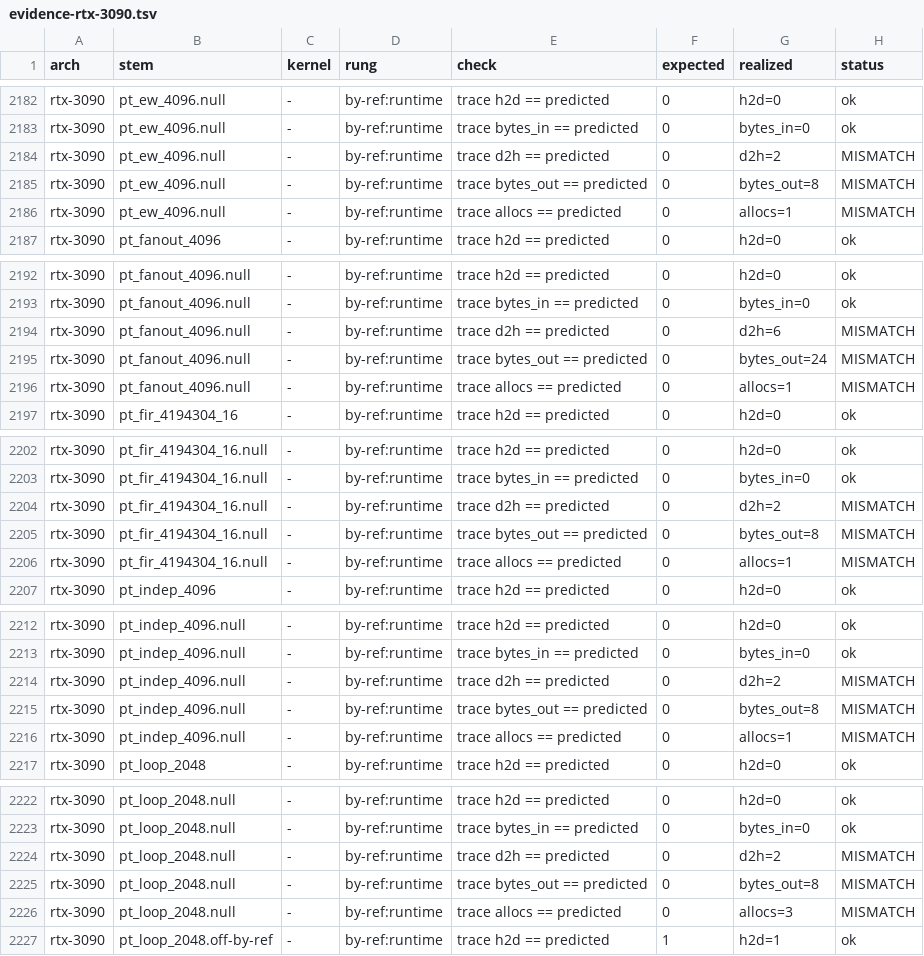
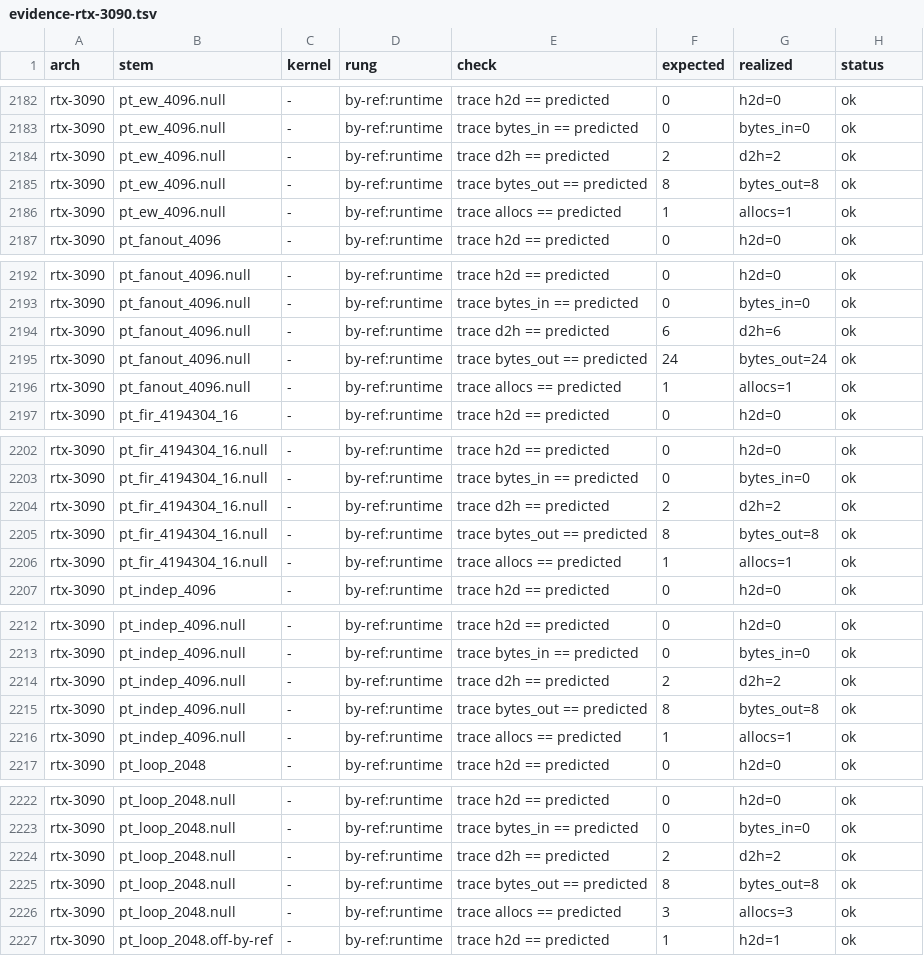
Before and after one commit to LessComplexity/mapal, a TSV file: benches/results/evidence/s65/rtx-3090/evidence-rtx-3090.tsv, drawn as a sheet; only a part is shown, gaps mark what is left out; the diff covers the shown part only.

```diff
--- a/benches/results/evidence/s65/rtx-3090/evidence-rtx-3090.tsv
+++ b/benches/results/evidence/s65/rtx-3090/evidence-rtx-3090.tsv
@@ -2183,5 +2183,5 @@ rtx-3090	pt_ew_4096.null	-	by-ref:runtime	trace h2d == predicted	0	h2d=0	ok
 rtx-3090	pt_ew_4096.null	-	by-ref:runtime	trace bytes_in == predicted	0	bytes_in=0	ok
-rtx-3090	pt_ew_4096.null	-	by-ref:runtime	trace d2h == predicted	0	d2h=2	MISMATCH
-rtx-3090	pt_ew_4096.null	-	by-ref:runtime	trace bytes_out == predicted	0	bytes_out=8	MISMATCH
-rtx-3090	pt_ew_4096.null	-	by-ref:runtime	trace allocs == predicted	0	allocs=1	MISMATCH
+rtx-3090	pt_ew_4096.null	-	by-ref:runtime	trace d2h == predicted	2	d2h=2	ok
+rtx-3090	pt_ew_4096.null	-	by-ref:runtime	trace bytes_out == predicted	8	bytes_out=8	ok
+rtx-3090	pt_ew_4096.null	-	by-ref:runtime	trace allocs == predicted	1	allocs=1	ok
 rtx-3090	pt_fanout_4096	-	by-ref:runtime	trace h2d == predicted	0	h2d=0	ok
@@ -2193,5 +2193,5 @@ rtx-3090	pt_fanout_4096.null	-	by-ref:runtime	trace h2d == predicted	0	h2d=0	ok
 rtx-3090	pt_fanout_4096.null	-	by-ref:runtime	trace bytes_in == predicted	0	bytes_in=0	ok
-rtx-3090	pt_fanout_4096.null	-	by-ref:runtime	trace d2h == predicted	0	d2h=6	MISMATCH
-rtx-3090	pt_fanout_4096.null	-	by-ref:runtime	trace bytes_out == predicted	0	bytes_out=24	MISMATCH
-rtx-3090	pt_fanout_4096.null	-	by-ref:runtime	trace allocs == predicted	0	allocs=1	MISMATCH
+rtx-3090	pt_fanout_4096.null	-	by-ref:runtime	trace d2h == predicted	6	d2h=6	ok
+rtx-3090	pt_fanout_4096.null	-	by-ref:runtime	trace bytes_out == predicted	24	bytes_out=24	ok
+rtx-3090	pt_fanout_4096.null	-	by-ref:runtime	trace allocs == predicted	1	allocs=1	ok
 rtx-3090	pt_fir_4194304_16	-	by-ref:runtime	trace h2d == predicted	0	h2d=0	ok
@@ -2203,5 +2203,5 @@ rtx-3090	pt_fir_4194304_16.null	-	by-ref:runtime	trace h2d == predicted	0	h2d=0
 rtx-3090	pt_fir_4194304_16.null	-	by-ref:runtime	trace bytes_in == predicted	0	bytes_in=0	ok
-rtx-3090	pt_fir_4194304_16.null	-	by-ref:runtime	trace d2h == predicted	0	d2h=2	MISMATCH
-rtx-3090	pt_fir_4194304_16.null	-	by-ref:runtime	trace bytes_out == predicted	0	bytes_out=8	MISMATCH
-rtx-3090	pt_fir_4194304_16.null	-	by-ref:runtime	trace allocs == predicted	0	allocs=1	MISMATCH
+rtx-3090	pt_fir_4194304_16.null	-	by-ref:runtime	trace d2h == predicted	2	d2h=2	ok
+rtx-3090	pt_fir_4194304_16.null	-	by-ref:runtime	trace bytes_out == predicted	8	bytes_out=8	ok
+rtx-3090	pt_fir_4194304_16.null	-	by-ref:runtime	trace allocs == predicted	1	allocs=1	ok
 rtx-3090	pt_indep_4096	-	by-ref:runtime	trace h2d == predicted	0	h2d=0	ok
@@ -2213,5 +2213,5 @@ rtx-3090	pt_indep_4096.null	-	by-ref:runtime	trace h2d == predicted	0	h2d=0	ok
 rtx-3090	pt_indep_4096.null	-	by-ref:runtime	trace bytes_in == predicted	0	bytes_in=0	ok
-rtx-3090	pt_indep_4096.null	-	by-ref:runtime	trace d2h == predicted	0	d2h=2	MISMATCH
-rtx-3090	pt_indep_4096.null	-	by-ref:runtime	trace bytes_out == predicted	0	bytes_out=8	MISMATCH
-rtx-3090	pt_indep_4096.null	-	by-ref:runtime	trace allocs == predicted	0	allocs=1	MISMATCH
+rtx-3090	pt_indep_4096.null	-	by-ref:runtime	trace d2h == predicted	2	d2h=2	ok
+rtx-3090	pt_indep_4096.null	-	by-ref:runtime	trace bytes_out == predicted	8	bytes_out=8	ok
+rtx-3090	pt_indep_4096.null	-	by-ref:runtime	trace allocs == predicted	1	allocs=1	ok
 rtx-3090	pt_loop_2048	-	by-ref:runtime	trace h2d == predicted	0	h2d=0	ok
@@ -2223,5 +2223,5 @@ rtx-3090	pt_loop_2048.null	-	by-ref:runtime	trace h2d == predicted	0	h2d=0	ok
 rtx-3090	pt_loop_2048.null	-	by-ref:runtime	trace bytes_in == predicted	0	bytes_in=0	ok
-rtx-3090	pt_loop_2048.null	-	by-ref:runtime	trace d2h == predicted	0	d2h=2	MISMATCH
-rtx-3090	pt_loop_2048.null	-	by-ref:runtime	trace bytes_out == predicted	0	bytes_out=8	MISMATCH
-rtx-3090	pt_loop_2048.null	-	by-ref:runtime	trace allocs == predicted	0	allocs=3	MISMATCH
+rtx-3090	pt_loop_2048.null	-	by-ref:runtime	trace d2h == predicted	2	d2h=2	ok
+rtx-3090	pt_loop_2048.null	-	by-ref:runtime	trace bytes_out == predicted	8	bytes_out=8	ok
+rtx-3090	pt_loop_2048.null	-	by-ref:runtime	trace allocs == predicted	3	allocs=3	ok
 rtx-3090	pt_loop_2048.off-by-ref	-	by-ref:runtime	trace h2d == predicted	1	h2d=1	ok
```
Also changed, not shown: 81 edited cells elsewhere in this file, benches/results/evidence/s65/h100-pcie/evidence-h100-pcie.tsv, benches/results/evidence/s65/rtx-4090/evidence-rtx-4090.tsv, 2 other files.
